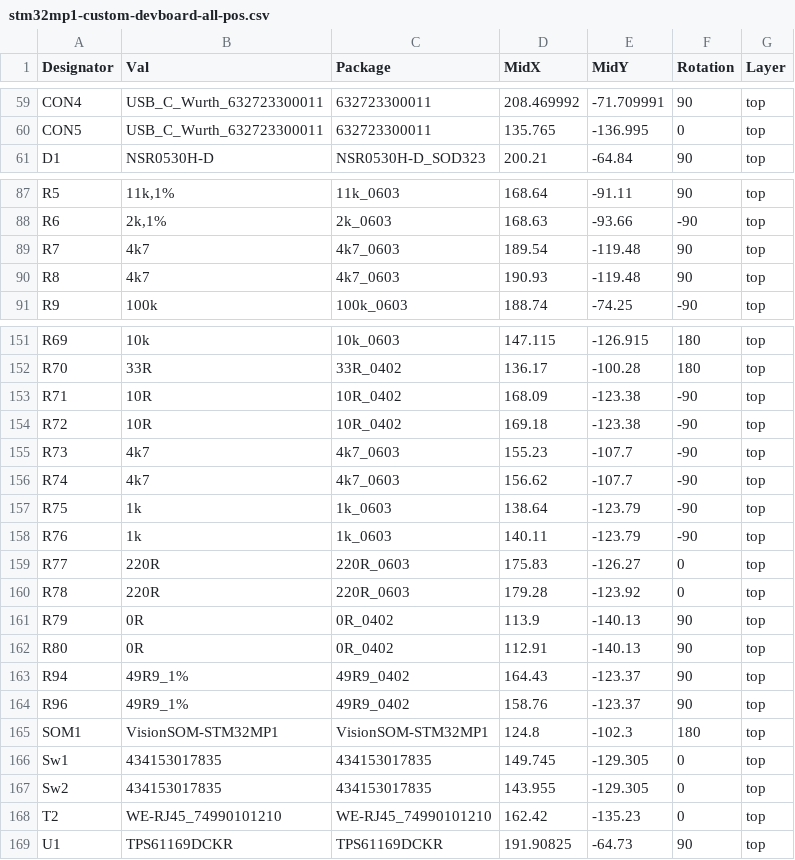
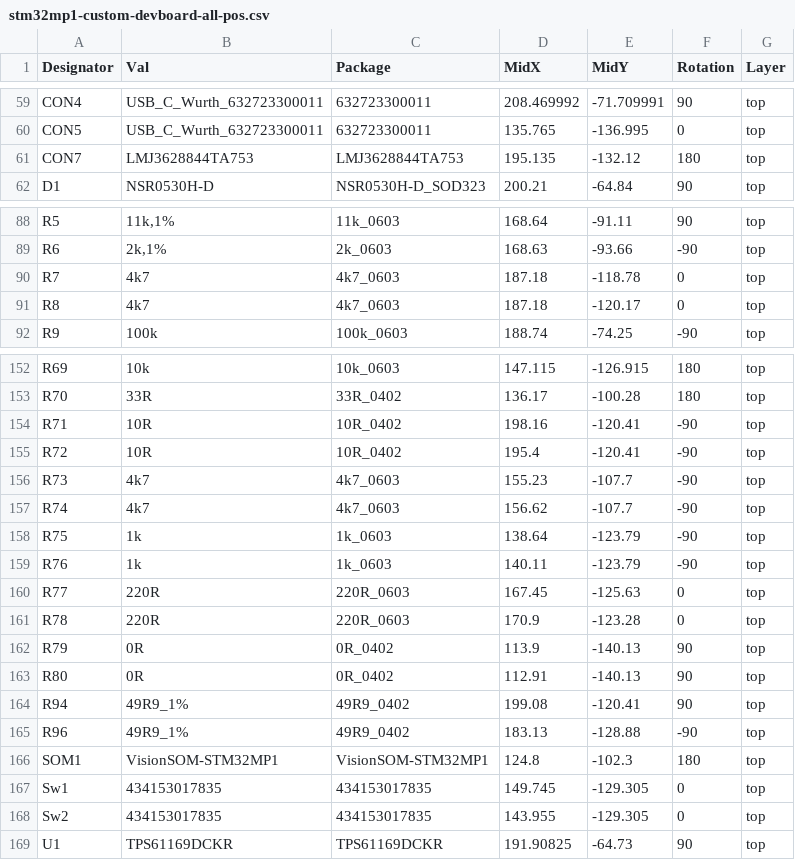
Before and after one commit to voloviq/stm32mp1-custom-devboard, a CSV file: CPL_Component_Position_File/stm32mp1-custom-devboard-all-pos.csv, drawn as a sheet; only a part is shown, gaps mark what is left out; the diff covers the shown part only.

Commit message:
Changed ethernet connector to horizontal and changed it position to avoid collision with arduino shield

```diff
--- a/CPL_Component_Position_File/stm32mp1-custom-devboard-all-pos.csv
+++ b/CPL_Component_Position_File/stm32mp1-custom-devboard-all-pos.csv
@@ -60,2 +60,3 @@ CON4,USB_C_Wurth_632723300011,632723300011,208.469992,-71.709991,90,top
 CON5,USB_C_Wurth_632723300011,632723300011,135.765,-136.995,0,top
+CON7,LMJ3628844TA753,LMJ3628844TA753,195.135,-132.12,180,top
 D1,NSR0530H-D,NSR0530H-D_SOD323,200.21,-64.84,90,top
@@ -88,4 +89,4 @@ R5,"11k,1%",11k_0603,168.64,-91.11,90,top
 R6,"2k,1%",2k_0603,168.63,-93.66,-90,top
-R7,4k7,4k7_0603,189.54,-119.48,90,top
-R8,4k7,4k7_0603,190.93,-119.48,90,top
+R7,4k7,4k7_0603,187.18,-118.78,0,top
+R8,4k7,4k7_0603,187.18,-120.17,0,top
 R9,100k,100k_0603,188.74,-74.25,-90,top
@@ -152,4 +153,4 @@ R69,10k,10k_0603,147.115,-126.915,180,top
 R70,33R,33R_0402,136.17,-100.28,180,top
-R71,10R,10R_0402,168.09,-123.38,-90,top
-R72,10R,10R_0402,169.18,-123.38,-90,top
+R71,10R,10R_0402,198.16,-120.41,-90,top
+R72,10R,10R_0402,195.4,-120.41,-90,top
 R73,4k7,4k7_0603,155.23,-107.7,-90,top
@@ -158,8 +159,8 @@ R75,1k,1k_0603,138.64,-123.79,-90,top
 R76,1k,1k_0603,140.11,-123.79,-90,top
-R77,220R,220R_0603,175.83,-126.27,0,top
-R78,220R,220R_0603,179.28,-123.92,0,top
+R77,220R,220R_0603,167.45,-125.63,0,top
+R78,220R,220R_0603,170.9,-123.28,0,top
 R79,0R,0R_0402,113.9,-140.13,90,top
 R80,0R,0R_0402,112.91,-140.13,90,top
-R94,49R9_1%,49R9_0402,164.43,-123.37,90,top
-R96,49R9_1%,49R9_0402,158.76,-123.37,90,top
+R94,49R9_1%,49R9_0402,199.08,-120.41,90,top
+R96,49R9_1%,49R9_0402,183.13,-128.88,-90,top
 SOM1,VisionSOM-STM32MP1,VisionSOM-STM32MP1,124.8,-102.3,180,top
@@ -167,3 +168,2 @@ Sw1,434153017835,434153017835,149.745,-129.305,0,top
 Sw2,434153017835,434153017835,143.955,-129.305,0,top
-T2,WE-RJ45_74990101210,WE-RJ45_74990101210,162.42,-135.23,0,top
 U1,TPS61169DCKR,TPS61169DCKR,191.90825,-64.73,90,top
```
Also changed, not shown: 36 edited cells elsewhere in this file, 32 other files.
